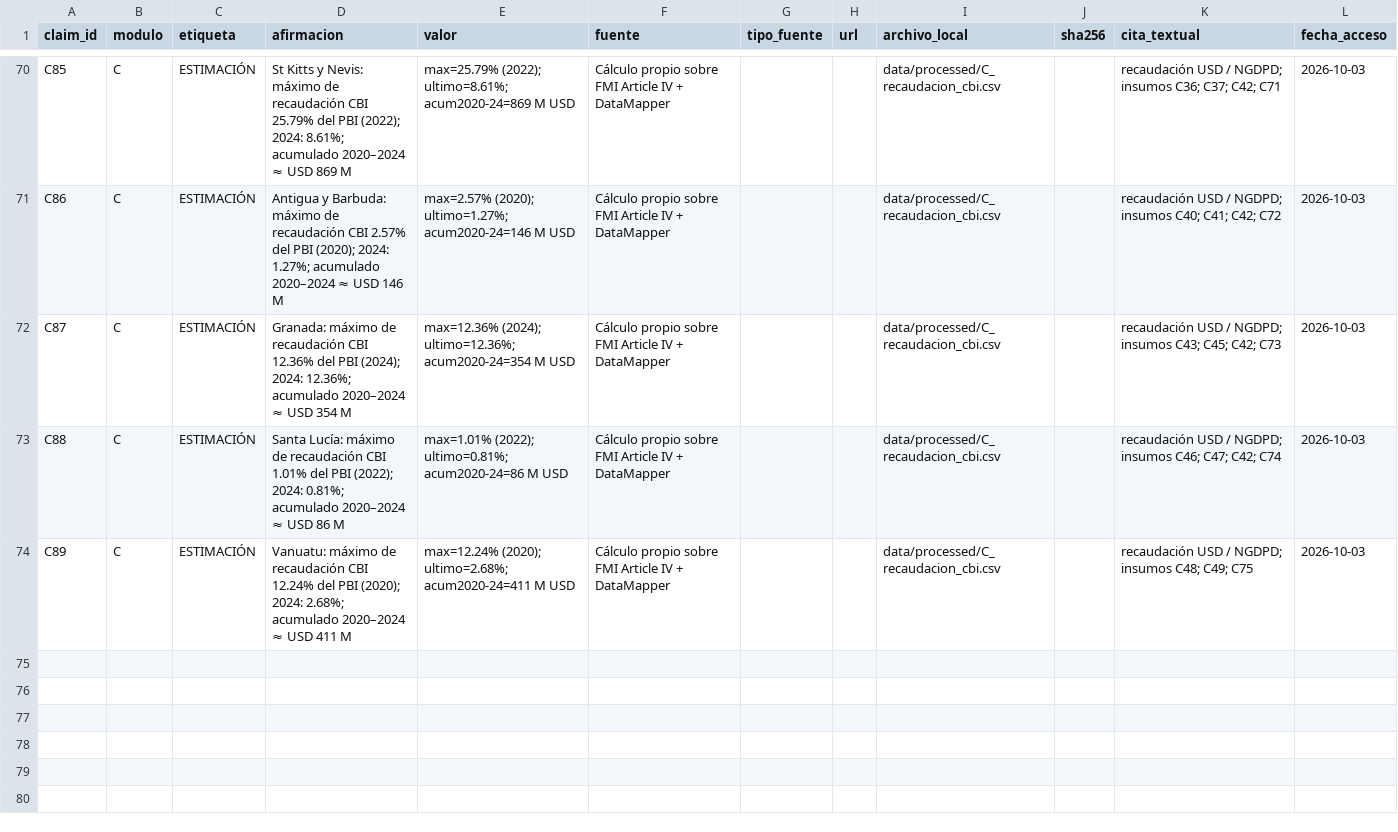
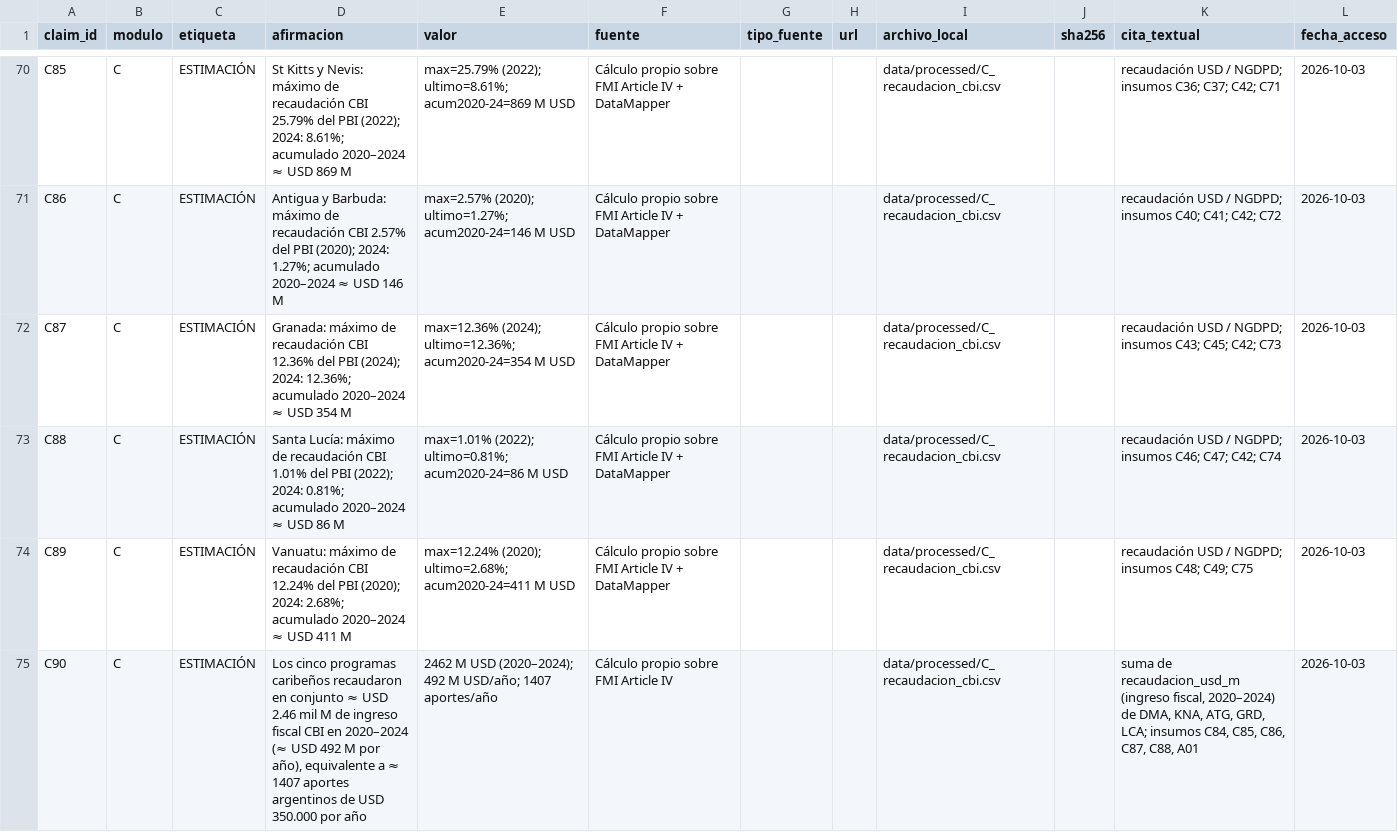
Before and after one commit to colossus-lab/ciudadania-argentina, a CSV file: docs/claims/claims_C.csv, drawn as a sheet; only a part is shown, gaps mark what is left out.

```diff
--- a/docs/claims/claims_C.csv
+++ b/docs/claims/claims_C.csv
@@ -74 +74,2 @@ C88,C,ESTIMACIÓN,Santa Lucía: máximo de recaudación CBI 1.01% del PBI (2022)
 C89,C,ESTIMACIÓN,Vanuatu: máximo de recaudación CBI 12.24% del PBI (2020); 2024: 2.68%; acumulado 2020–2024 ≈ USD 411 M,max=12.24% (2020); ultimo=2.68%; acum2020-24=411 M USD,Cálculo propio sobre FMI Article IV + DataMapper,,,data/processed/C_recaudacion_cbi.csv,,recaudación USD / NGDPD; insumos C48; C49; C75,2026-10-03
+C90,C,ESTIMACIÓN,"Los cinco programas caribeños recaudaron en conjunto ≈ USD 2.46 mil M de ingreso fiscal CBI en 2020–2024 (≈ USD 492 M por año), equivalente a ≈ 1407 aportes argentinos de USD 350.000 por año",2462 M USD (2020–2024); 492 M USD/año; 1407 aportes/año,Cálculo propio sobre FMI Article IV,,,data/processed/C_recaudacion_cbi.csv,,"suma de recaudacion_usd_m (ingreso fiscal, 2020–2024) de DMA, KNA, ATG, GRD, LCA; insumos C84, C85, C86, C87, C88, A01",2026-10-03
```
Also changed, not shown: docs/claims_ledger.csv, 3 other files.
